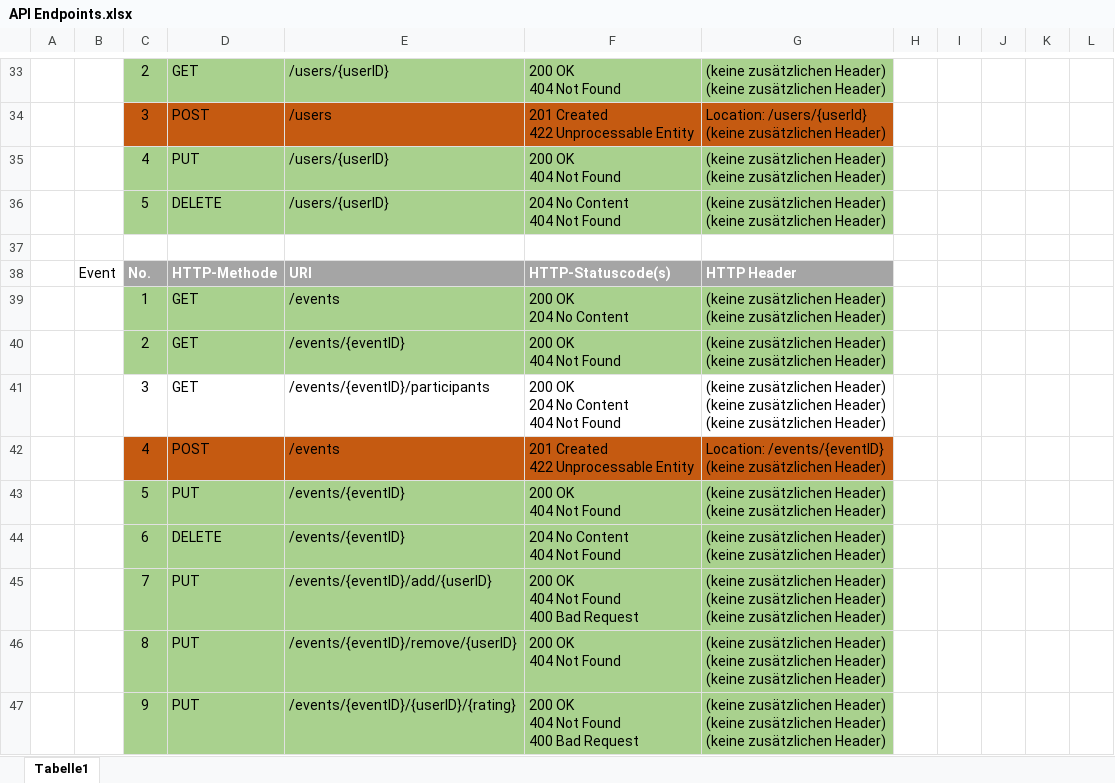
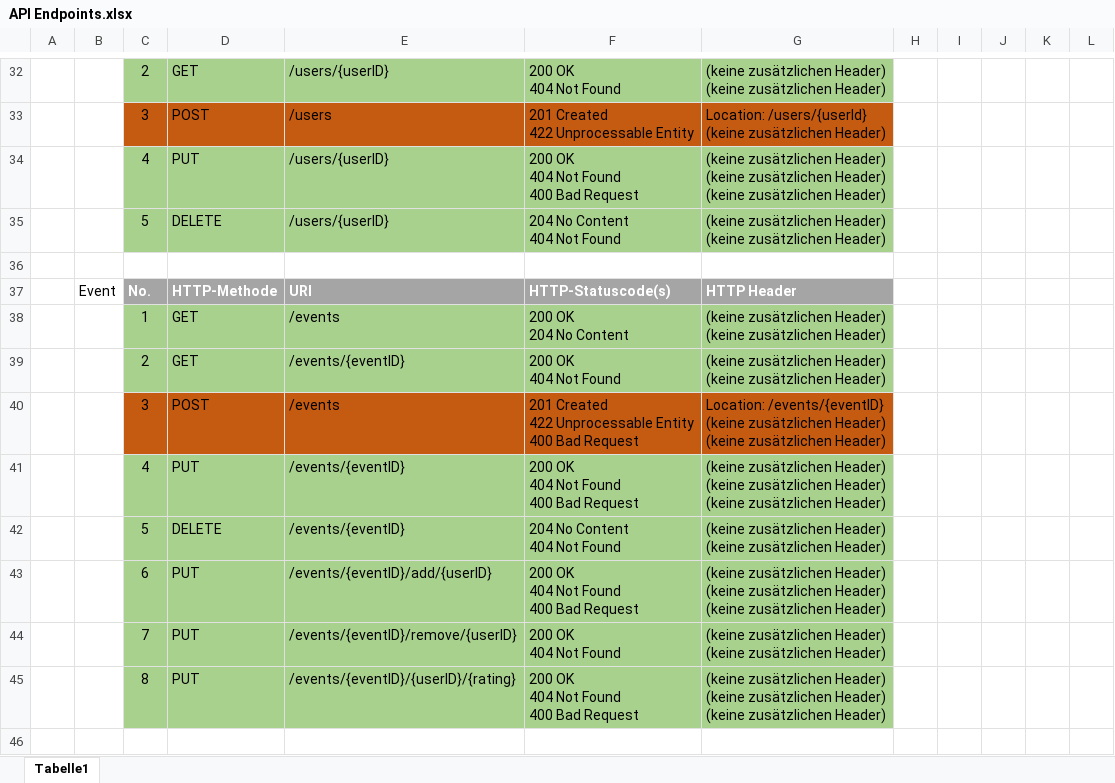
Before and after one commit to Daniel-Schor/webappproject23-24, an Excel workbook: project planning/API Endpoints.xlsx, sheet Tabelle1, drawn as a sheet; only a part is shown, gaps mark what is left out; values as stored, in another font and other column widths than the file's, no borders; table styles not drawn; removed rows and columns are numbered as before the commit, all else as after; ↵ is a line break in a cell; the diff covers the shown part only; the diff names each change by its address in the sheet, - before the commit and + after, or states it on an @@ line.

```diff
--- a/project planning/API Endpoints.xlsx (sheet Tabelle1)
+++ b/project planning/API Endpoints.xlsx (sheet Tabelle1)
-F34: 200 OK ↵ 404 Not Found
+F34: 200 OK ↵ 404 Not Found ↵ 400 Bad Request
-G34: …zusätzlichen Header)
+G34: …zusätzlichen Header) ↵ (keine zusätzlichen Header)
-row 41:  |  | 3 | GET | /events/{eventID}/participants | 200 OK ↵ 204 No Content ↵ 404 Not Found | (keine zusätzlichen Header) ↵ (keine zusätzlichen Header) ↵ (keine zusätzlichen Header)
-C40: 4
+C40: 3
-F40: 201 Created ↵ 422 Unprocessable Entity
+F40: 201 Created ↵ 422 Unprocessable Entity ↵ 400 Bad Request
-G40: …zusätzlichen Header)
+G40: …zusätzlichen Header) ↵ (keine zusätzlichen Header)
-C41: 5
+C41: 4
-F41: 200 OK ↵ 404 Not Found
+F41: 200 OK ↵ 404 Not Found ↵ 400 Bad Request
-G41: …zusätzlichen Header)
+G41: …zusätzlichen Header) ↵ (keine zusätzlichen Header)
-C42: 6
+C42: 5
-C43: 7
+C43: 6
-C44: 8
+C44: 7
-G44: …zusätzlichen Header) ↵ (keine zusätzlichen Header)
+G44: …zusätzlichen Header)
-C45: 9
+C45: 8
```
Also changed, not shown: 1 removed row, 14 edited cells and cell formats elsewhere in this sheet, 5 other files.
